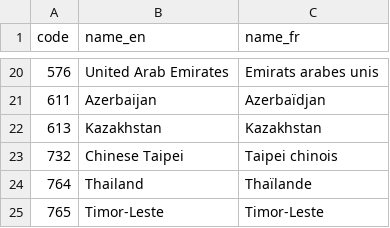
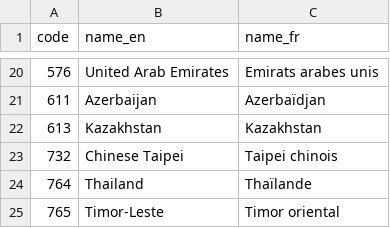
Before and after one commit to datasets/dac-and-crs-code-lists, a CSV file: data/non_dac_donors.csv, drawn as a sheet; only a part is shown, gaps mark what is left out.

Commit message:
Update French name for Timor-Leste
Part of the June 2018 update

```diff
--- a/data/non_dac_donors.csv
+++ b/data/non_dac_donors.csv
@@ -24,2 +24,2 @@
 "764","Thailand","Thaïlande"
-"765","Timor-Leste","Timor-Leste"
+"765","Timor-Leste","Timor oriental"
```
